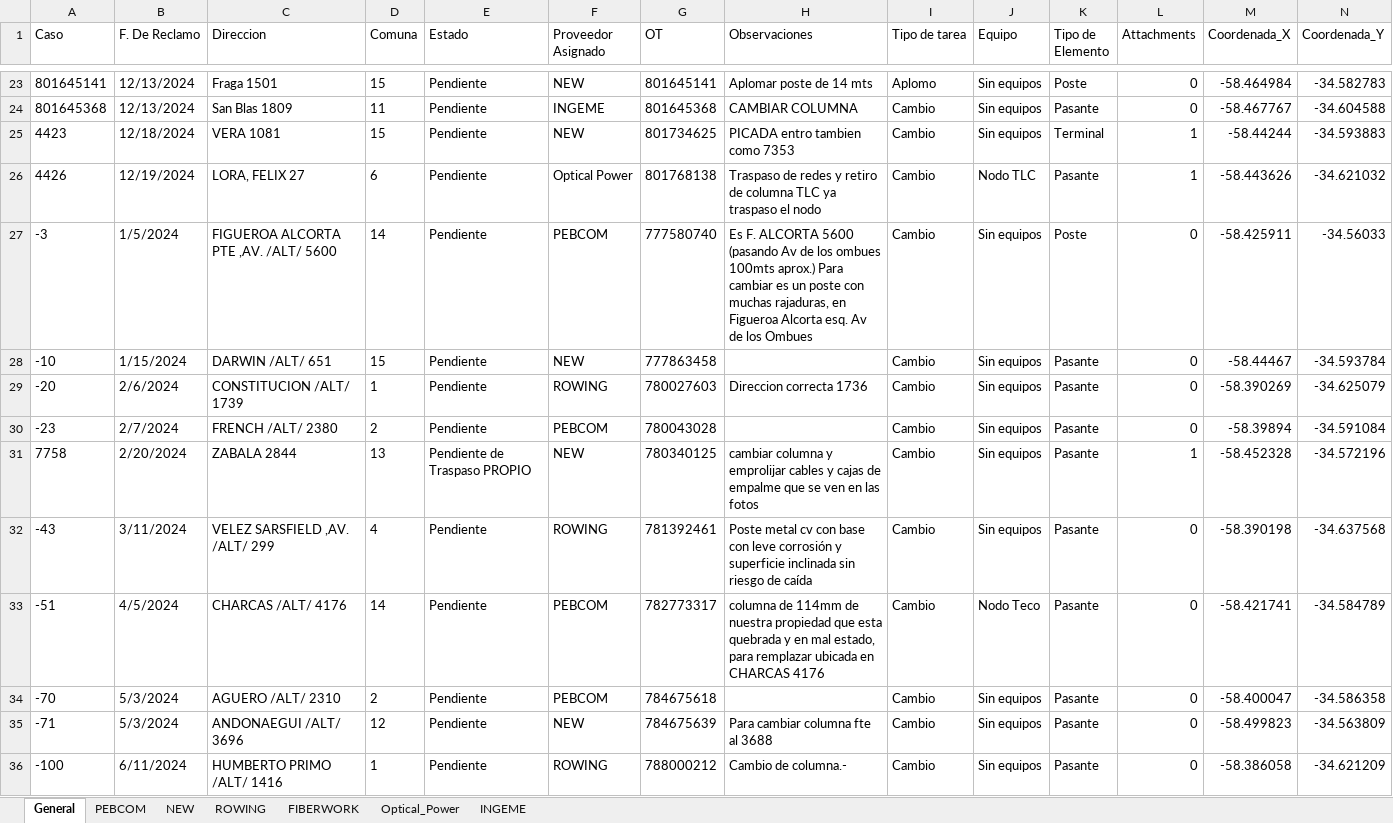
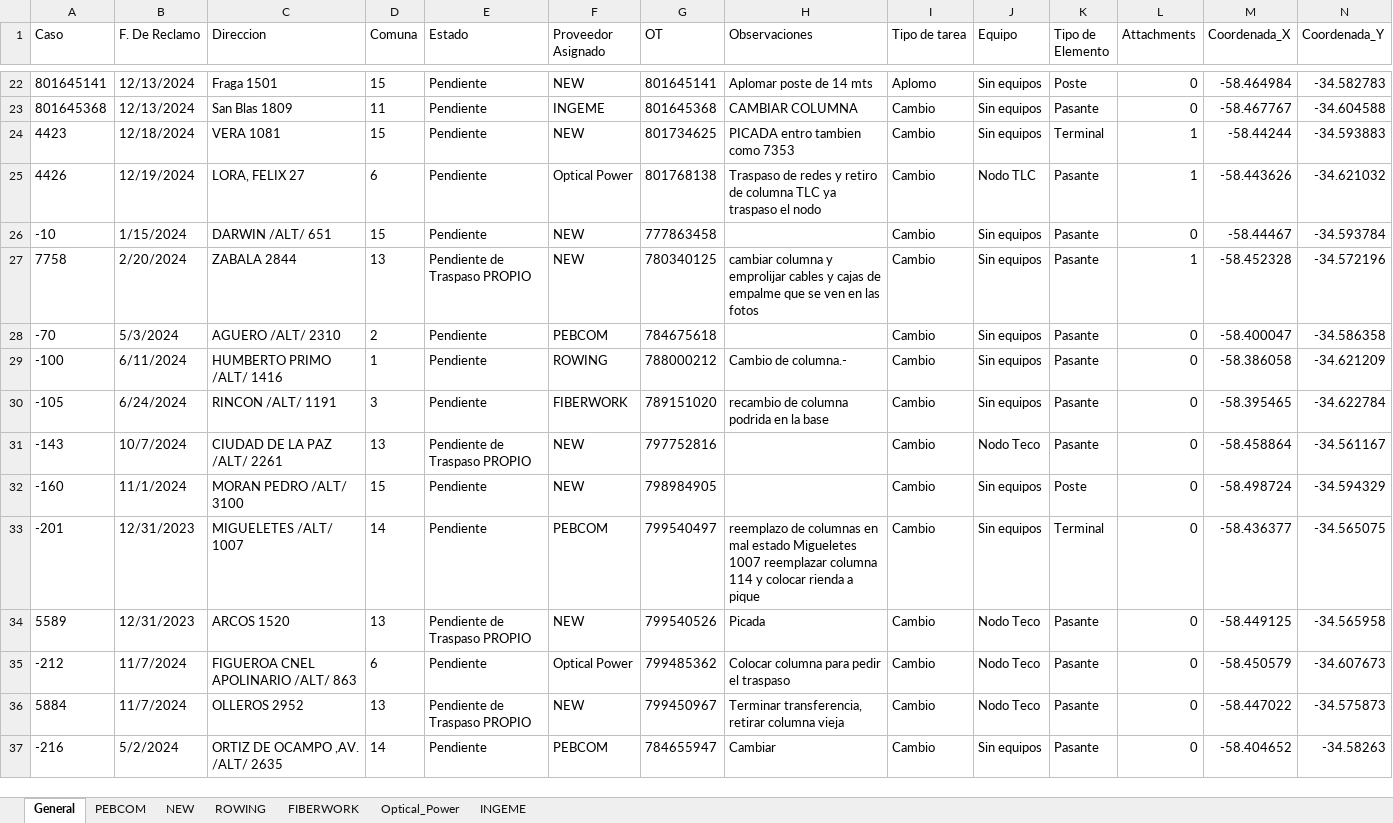
Before and after one commit to gestiondereclamosteco/pendientes_mantenimiento, an Excel workbook: mapa_interactivo.xlsx, sheet General, drawn as a sheet; only a part is shown, gaps mark what is left out; the shorter side is filled out with more unchanged rows; values as stored, in another font and other column widths than the file's, no borders; rows hold the shown columns only; the diff covers the shown part only; the diff names each change by its address in the sheet, - before the commit and + after, or states it on an @@ line.

Commit message:
Actualizacion automatica del mapa (2026-05-28 15:25:51)

```diff
--- a/mapa_interactivo.xlsx (sheet General)
+++ b/mapa_interactivo.xlsx (sheet General)
-row 27: -3 | 1/5/2024 | FIGUEROA ALCORTA PTE ,AV. /ALT/ 5600 | 14 | Pendiente | PEBCOM | 777580740 | Es F. ALCORTA 5600 (pasando Av de los ombues 100mts aprox.) Para cambiar es un poste con muchas rajaduras, en Figueroa Alcorta esq. Av de los Ombues | Cambio | Sin equipos | Poste | 0 | -58.425911 | -34.56033
-row 29: -20 | 2/6/2024 | CONSTITUCION /ALT/ 1739 | 1 | Pendiente | ROWING | 780027603 | Direccion correcta 1736 | Cambio | Sin equipos | Pasante | 0 | -58.390269 | -34.625079
-row 30: -23 | 2/7/2024 | FRENCH /ALT/ 2380 | 2 | Pendiente | PEBCOM | 780043028 |  | Cambio | Sin equipos | Pasante | 0 | -58.39894 | -34.591084
-row 32: -43 | 3/11/2024 | VELEZ SARSFIELD ,AV. /ALT/ 299 | 4 | Pendiente | ROWING | 781392461 | Poste metal cv con base con leve corrosión y superficie inclinada sin riesgo de caída | Cambio | Sin equipos | Pasante | 0 | -58.390198 | -34.637568
-row 33: -51 | 4/5/2024 | CHARCAS /ALT/ 4176 | 14 | Pendiente | PEBCOM | 782773317 | columna de 114mm de nuestra propiedad que esta quebrada y en mal estado, para remplazar ubicada en CHARCAS 4176 | Cambio | Nodo Teco | Pasante | 0 | -58.421741 | -34.584789
-row 35: -71 | 5/3/2024 | ANDONAEGUI /ALT/ 3696 | 12 | Pendiente | NEW | 784675639 | Para cambiar columna fte al 3688 | Cambio | Sin equipos | Pasante | 0 | -58.499823 | -34.563809
```
Also changed, not shown: 5 removed rows and 6 edited cells elsewhere in this sheet, sheet PEBCOM, sheet NEW, sheet ROWING, sheet FIBERWORK, 1 other file.
